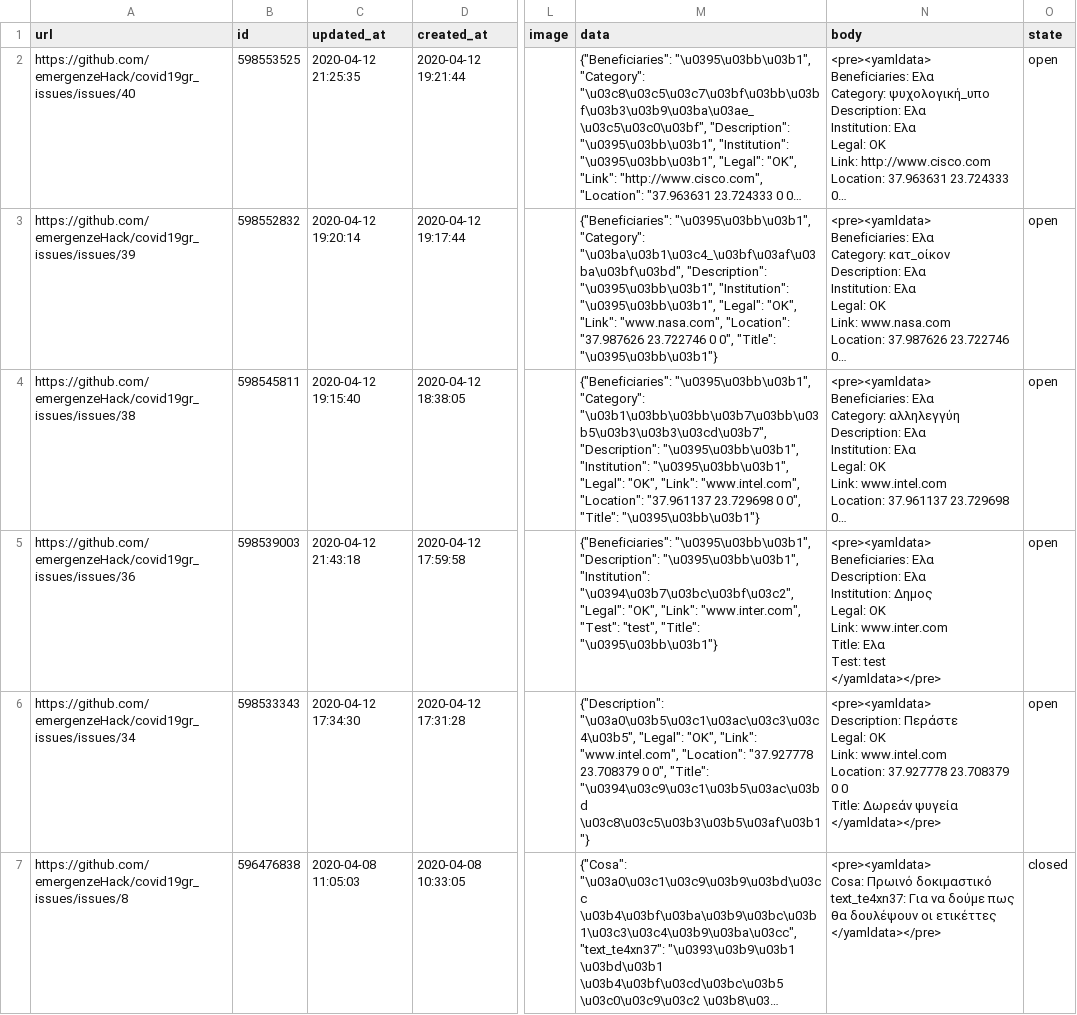
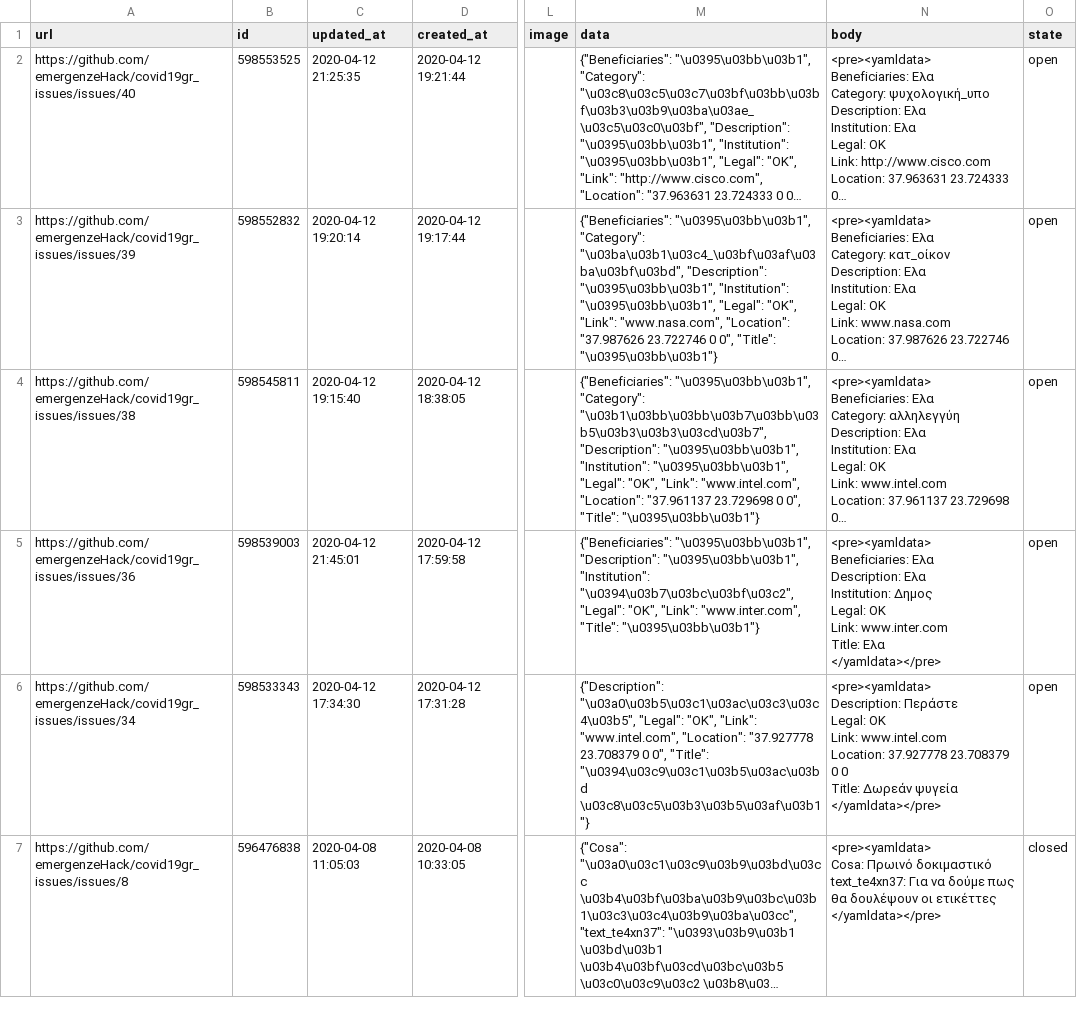
Before and after one commit to emergenzeHack/covid19gr_data, a CSV file: issues.csv, drawn as a sheet; only a part is shown, gaps mark what is left out; long unchanged cells end in …; ↵ is a line break in a cell; the diff names each change by its address in the sheet, - before the commit and + after, or states it on an @@ line.

```diff
--- a/issues.csv
+++ b/issues.csv
-C5 (updated_at): 2020-04-12 21:43:18
+C5 (updated_at): 2020-04-12 21:45:01
-M5 (data): …"Link": "www.inter.com", "Test": "test", "Title": "\u0395\u03bb\u03b1"}
+M5 (data): …"Link": "www.inter.com", "Title": "\u0395\u03bb\u03b1"}
-N5 (body): …Title: Ελα ↵ Test: test ↵ </yamldata></pre>
+N5 (body): …Title: Ελα ↵ </yamldata></pre>
```
Also changed, not shown: 2 other files.
